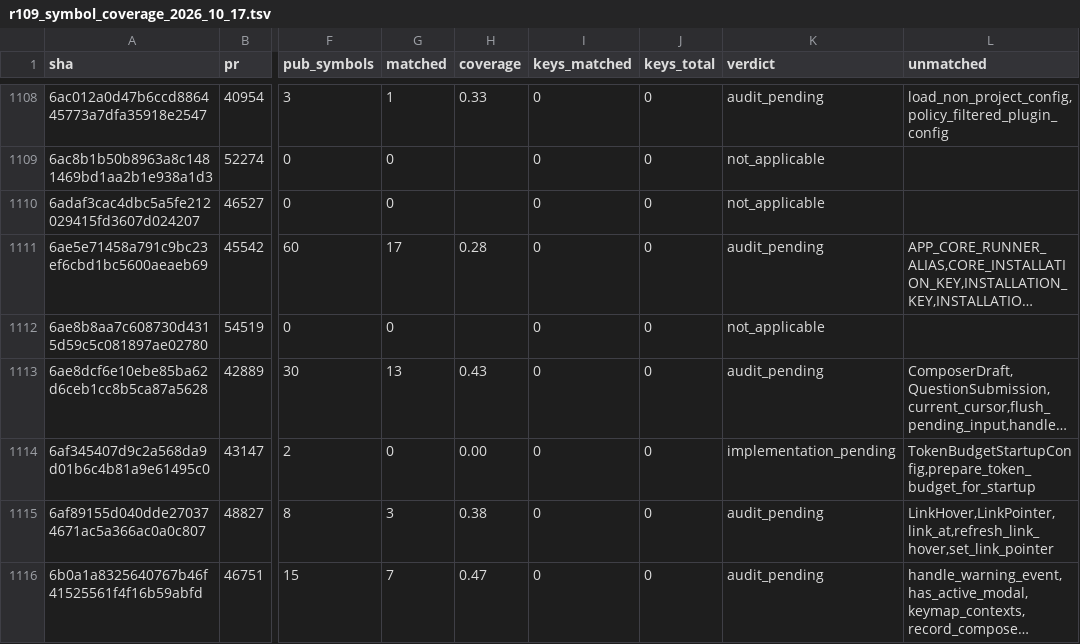
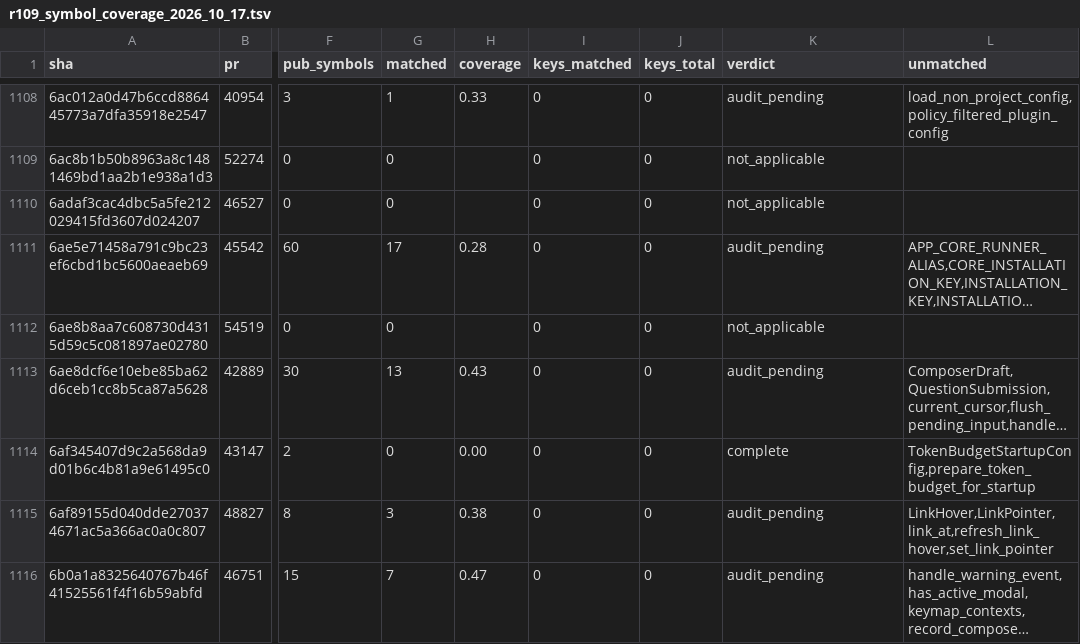
Before and after one commit to jacks001314/codex_go, a TSV file: update/r109_symbol_coverage_2026_10_17.tsv, drawn as a sheet; only a part is shown, gaps mark what is left out; long unchanged cells end in …; the diff names each change by its address in the sheet, - before the commit and + after, or states it on an @@ line.

Commit message:
Close experimental context capability gate coverage (#43147)

```diff
--- a/update/r109_symbol_coverage_2026_10_17.tsv
+++ b/update/r109_symbol_coverage_2026_10_17.tsv
-K1114 (verdict): implementation_pending
+K1114 (verdict): complete
```
Also changed, not shown: 1 other file.
